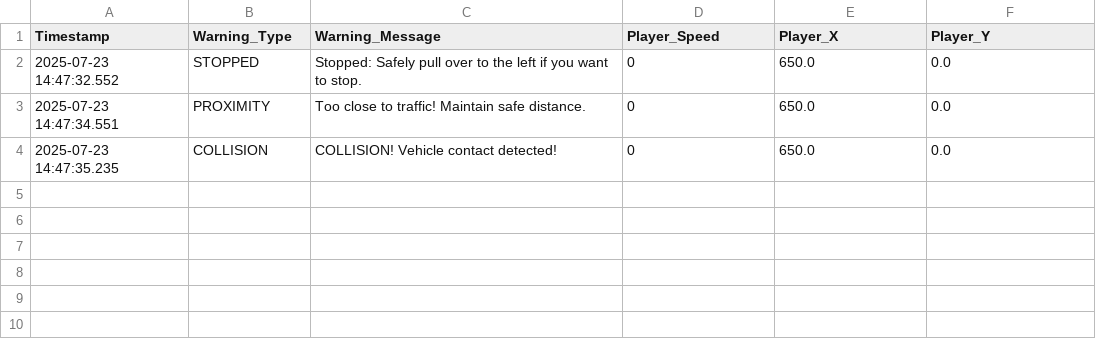
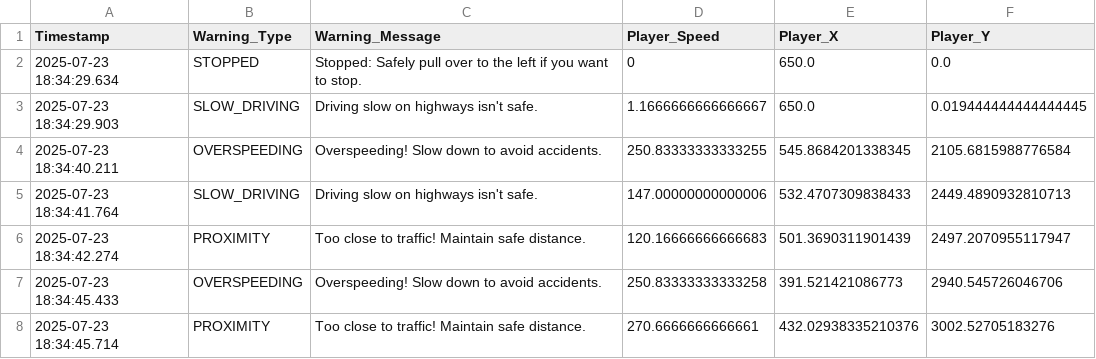
Before and after one commit to salam-07/DriveTRACE, a CSV file: Simulation/Logs/driving_warnings.csv, drawn as a sheet.

Commit message:
Tests

```diff
--- a/Simulation/Logs/driving_warnings.csv
+++ b/Simulation/Logs/driving_warnings.csv
@@ -1,4 +1,8 @@
 Timestamp,Warning_Type,Warning_Message,Player_Speed,Player_X,Player_Y
-2025-07-23 14:47:32.552,STOPPED,Stopped: Safely pull over to the left if you want to stop.,0,650.0,0.0
-2025-07-23 14:47:34.551,PROXIMITY,Too close to traffic! Maintain safe distance.,0,650.0,0.0
-2025-07-23 14:47:35.235,COLLISION,COLLISION! Vehicle contact detected!,0,650.0,0.0
+2025-07-23 18:34:29.634,STOPPED,Stopped: Safely pull over to the left if you want to stop.,0,650.0,0.0
+2025-07-23 18:34:29.903,SLOW_DRIVING,Driving slow on highways isn't safe.,1.1666666666666667,650.0,0.019444444444444445
+2025-07-23 18:34:40.211,OVERSPEEDING,Overspeeding! Slow down to avoid accidents.,250.83333333333255,545.8684201338345,2105.6815988776584
+2025-07-23 18:34:41.764,SLOW_DRIVING,Driving slow on highways isn't safe.,147.00000000000006,532.4707309838433,2449.4890932810713
+2025-07-23 18:34:42.274,PROXIMITY,Too close to traffic! Maintain safe distance.,120.16666666666683,501.3690311901439,2497.2070955117947
+2025-07-23 18:34:45.433,OVERSPEEDING,Overspeeding! Slow down to avoid accidents.,250.83333333333258,391.521421086773,2940.545726046706
+2025-07-23 18:34:45.714,PROXIMITY,Too close to traffic! Maintain safe distance.,270.6666666666661,432.02938335210376,3002.52705183276
```
